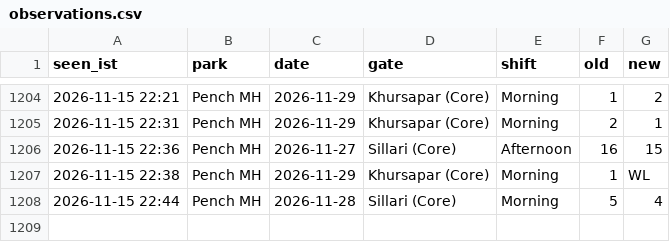
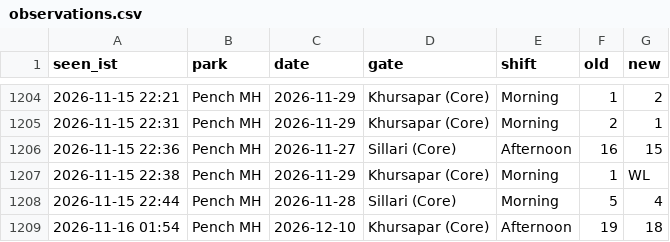
Before and after one commit to tnmytanny/safari-watcher, a CSV file: observations.csv, drawn as a sheet; only a part is shown, gaps mark what is left out.

```diff
--- a/observations.csv
+++ b/observations.csv
@@ -1208 +1208,2 @@ seen_ist,park,date,gate,shift,old,new
 2026-11-15 22:44,Pench MH,2026-11-28,"Sillari (Core)",Morning,5,4
+2026-11-16 01:54,Pench MH,2026-12-10,"Khursapar (Core)",Afternoon,19,18
```
Also changed, not shown: 1 other file.
